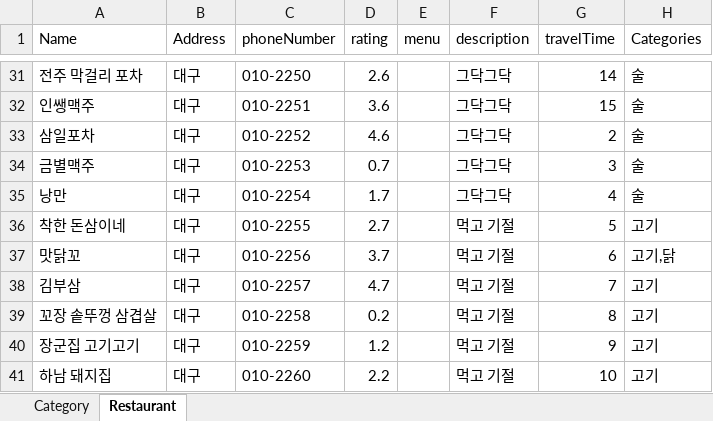
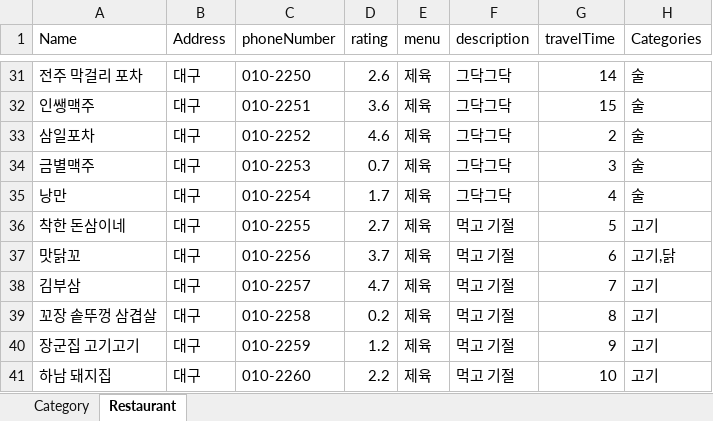
Before and after one commit to dfdfg42/nyum-tolic, an Excel workbook: src/main/resources/Data/nyumData.xlsx, sheet Restaurant, drawn as a sheet; only a part is shown, gaps mark what is left out; values as stored, in another font and other column widths than the file's, no borders; the diff covers the shown part only; the diff names each change by its address in the sheet, - before the commit and + after, or states it on an @@ line.

```diff
--- a/src/main/resources/Data/nyumData.xlsx (sheet Restaurant)
+++ b/src/main/resources/Data/nyumData.xlsx (sheet Restaurant)
-E31:E41 (menu): (empty)
+E31:E41 (menu): 제육
```
Also changed, not shown: 27 edited cells elsewhere in this sheet.
